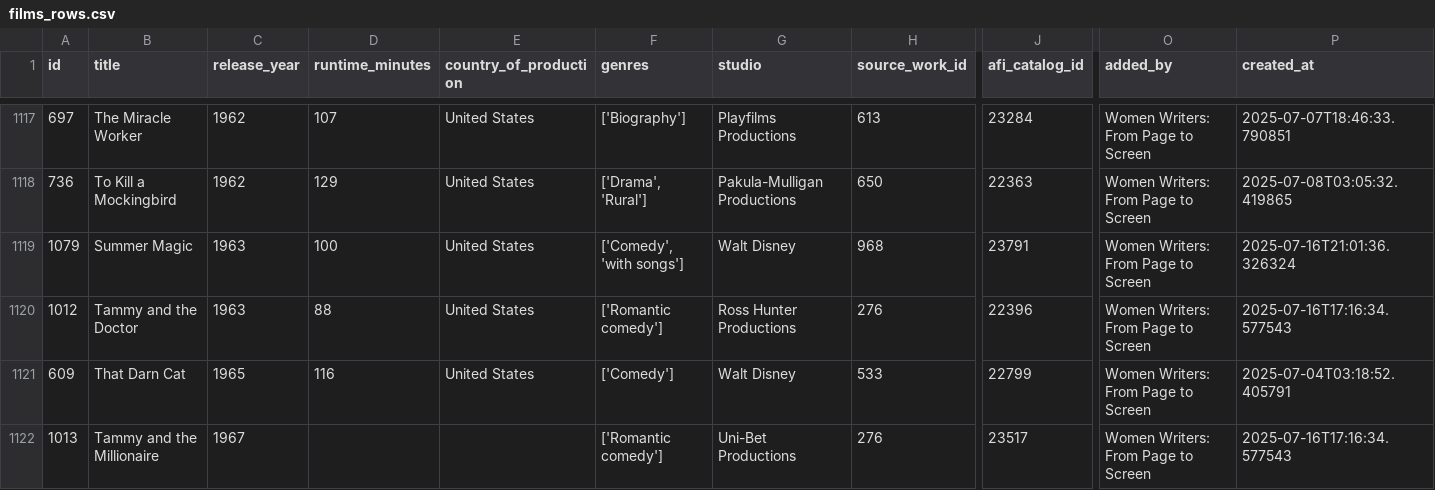
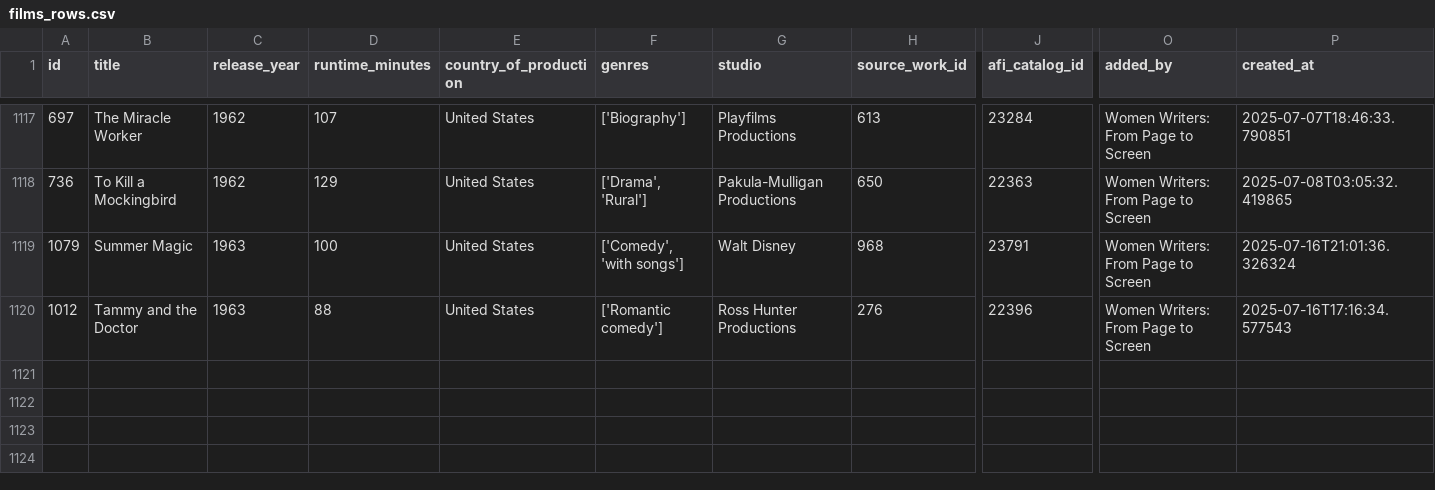
Before and after one commit to nonmodernist/her-hollywood-story, a CSV file: data/films_rows.csv, drawn as a sheet; only a part is shown, gaps mark what is left out; rows hold the shown columns only; the diff names each change by its address in the sheet, - before the commit and + after, or states it on an @@ line.

```diff
--- a/data/films_rows.csv
+++ b/data/films_rows.csv
-row 1121: 609 | That Darn Cat | 1965 | 116 | United States | ['Comedy'] | Walt Disney | 533 | 22799 | Women Writers: From Page to Screen | 2025-07-04T03:18:52.405791
-row 1122: 1013 | Tammy and the Millionaire | 1967 |  |  | ['Romantic comedy'] | Uni-Bet Productions | 276 | 23517 | Women Writers: From Page to Screen | 2025-07-16T17:16:34.577543
```
Also changed, not shown: 9 other files.
